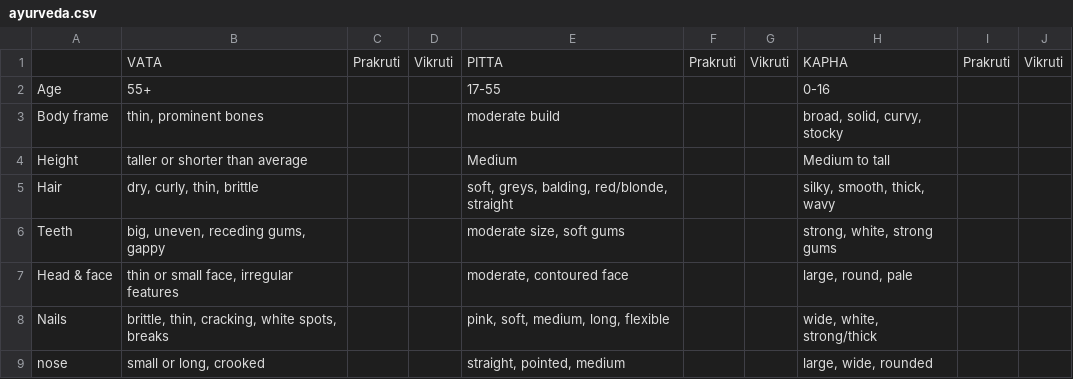
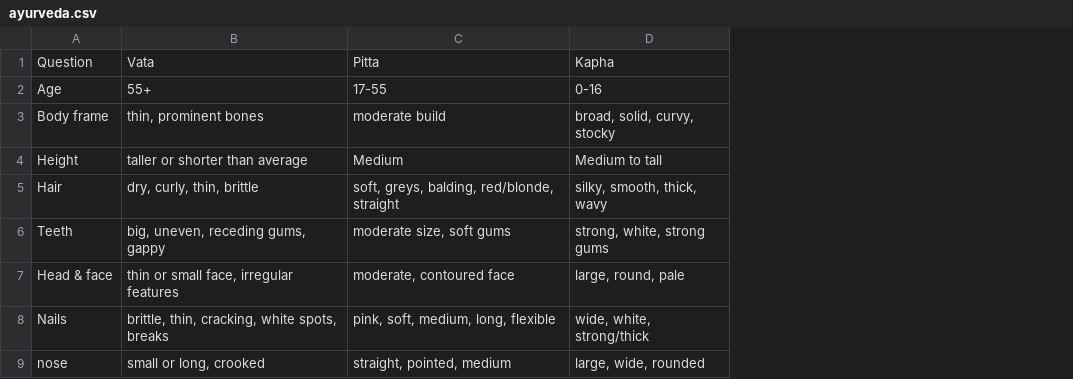
Before and after one commit to comatrix-1/ayurveda-questionnaire, a CSV file: ayurveda.csv, drawn as a sheet; only a part is shown; removed rows and columns are numbered as before the commit, all else as after; the diff names each change by its address in the sheet, - before the commit and + after, or states it on an @@ line.

```diff
--- a/ayurveda.csv
+++ b/ayurveda.csv
-column C, empty
-column D, empty
-column F, empty
-column G, empty
-column I, empty
-column J, empty
-row 1:  | VATA | Prakruti | Vikruti | PITTA | Prakruti | Vikruti | KAPHA | Prakruti | Vikruti
+row 1: Question | Vata | Pitta | Kapha
```
Also changed, not shown: 6 other files.
